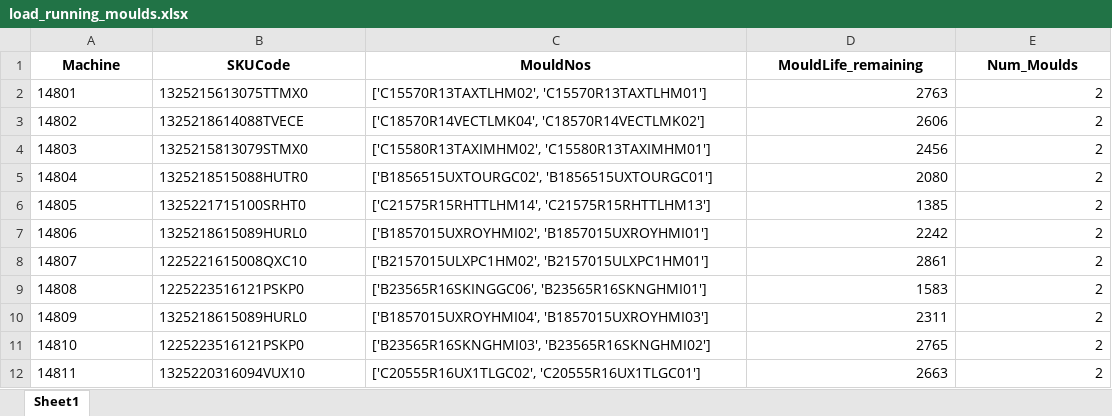
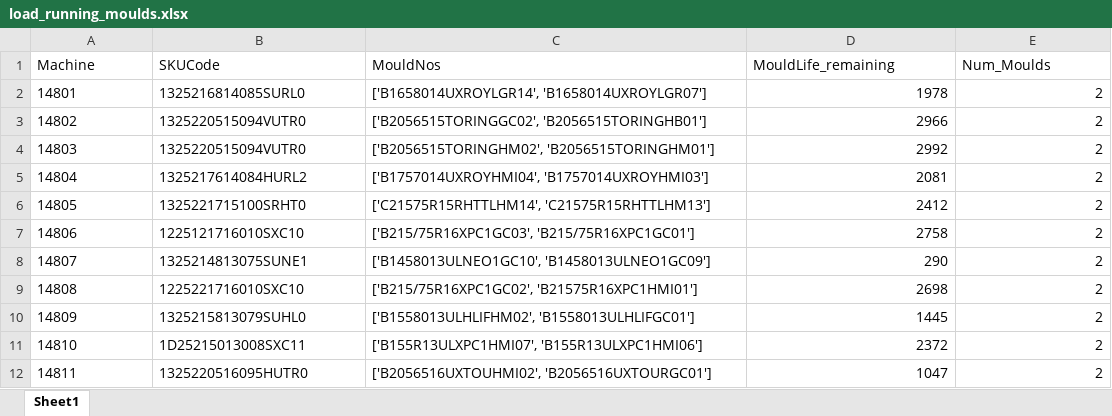
Before and after one commit to Saini-Anmol/planning_page, an Excel workbook: load_running_moulds.xlsx, sheet Sheet1, drawn as a sheet; only a part is shown; values as stored, in another font and other column widths than the file's, no borders; the diff covers the shown part only; the diff names each change by its address in the sheet, - before the commit and + after, or states it on an @@ line.

```diff
--- a/load_running_moulds.xlsx (sheet Sheet1)
+++ b/load_running_moulds.xlsx (sheet Sheet1)
@@ A1:E1 bold: on → off, alignment: center → left @@
-B2 (SKUCode): 1325215613075TTMX0
+B2 (SKUCode): 1325216814085SURL0
-C2 (MouldNos): ['C15570R13TAXTLHM02', 'C15570R13TAXTLHM01']
+C2 (MouldNos): ['B1658014UXROYLGR14', 'B1658014UXROYLGR07']
-D2 (MouldLife_remaining): 2763
+D2 (MouldLife_remaining): 1978
-B3 (SKUCode): 1325218614088TVECE
+B3 (SKUCode): 1325220515094VUTR0
-C3 (MouldNos): ['C18570R14VECTLMK04', 'C18570R14VECTLMK02']
+C3 (MouldNos): ['B2056515TORINGGC02', 'B2056515TORINGHB01']
-D3 (MouldLife_remaining): 2606
+D3 (MouldLife_remaining): 2966
-B4 (SKUCode): 1325215813079STMX0
+B4 (SKUCode): 1325220515094VUTR0
-C4 (MouldNos): ['C15580R13TAXIMHM02', 'C15580R13TAXIMHM01']
+C4 (MouldNos): ['B2056515TORINGHM02', 'B2056515TORINGHM01']
-D4 (MouldLife_remaining): 2456
+D4 (MouldLife_remaining): 2992
-B5 (SKUCode): 1325218515088HUTR0
+B5 (SKUCode): 1325217614084HURL2
-C5 (MouldNos): ['B1856515UXTOURGC02', 'B1856515UXTOURGC01']
+C5 (MouldNos): ['B1757014UXROYHMI04', 'B1757014UXROYHMI03']
-D5 (MouldLife_remaining): 2080
+D5 (MouldLife_remaining): 2081
-D6 (MouldLife_remaining): 1385
+D6 (MouldLife_remaining): 2412
-B7 (SKUCode): 1325218615089HURL0
+B7 (SKUCode): 1225121716010SXC10
-C7 (MouldNos): ['B1857015UXROYHMI02', 'B1857015UXROYHMI01']
+C7 (MouldNos): ['B215/75R16XPC1GC03', 'B215/75R16XPC1GC01']
-D7 (MouldLife_remaining): 2242
+D7 (MouldLife_remaining): 2758
-B8 (SKUCode): 1225221615008QXC10
+B8 (SKUCode): 1325214813075SUNE1
-C8 (MouldNos): ['B2157015ULXPC1HM02', 'B2157015ULXPC1HM01']
+C8 (MouldNos): ['B1458013ULNEO1GC10', 'B1458013ULNEO1GC09']
-D8 (MouldLife_remaining): 2861
+D8 (MouldLife_remaining): 290
-B9 (SKUCode): 1225223516121PSKP0
+B9 (SKUCode): 1225221716010SXC10
-C9 (MouldNos): ['B23565R16SKINGGC06', 'B23565R16SKNGHMI01']
+C9 (MouldNos): ['B215/75R16XPC1GC02', 'B21575R16XPC1HMI01']
-D9 (MouldLife_remaining): 1583
+D9 (MouldLife_remaining): 2698
-B10 (SKUCode): 1325218615089HURL0
+B10 (SKUCode): 1325215813079SUHL0
-C10 (MouldNos): ['B1857015UXROYHMI04', 'B1857015UXROYHMI03']
+C10 (MouldNos): ['B1558013ULHLIFHM02', 'B1558013ULHLIFGC01']
-D10 (MouldLife_remaining): 2311
+D10 (MouldLife_remaining): 1445
-B11 (SKUCode): 1225223516121PSKP0
+B11 (SKUCode): 1D25215013008SXC11
-C11 (MouldNos): ['B23565R16SKNGHMI03', 'B23565R16SKNGHMI02']
+C11 (MouldNos): ['B155R13ULXPC1HMI07', 'B155R13ULXPC1HMI06']
-D11 (MouldLife_remaining): 2765
+D11 (MouldLife_remaining): 2372
-B12 (SKUCode): 1325220316094VUX10
+B12 (SKUCode): 1325220516095HUTR0
-C12 (MouldNos): ['C20555R16UX1TLGC02', 'C20555R16UX1TLGC01']
+C12 (MouldNos): ['B2056516UXTOUHMI02', 'B2056516UXTOURGC01']
-D12 (MouldLife_remaining): 2663
+D12 (MouldLife_remaining): 1047
```
Also changed, not shown: 1 added row, 4 removed rows and 347 edited cells elsewhere in this sheet, df_shiftv1.xlsx, load_cycle_times.xlsx, 12 other files.
